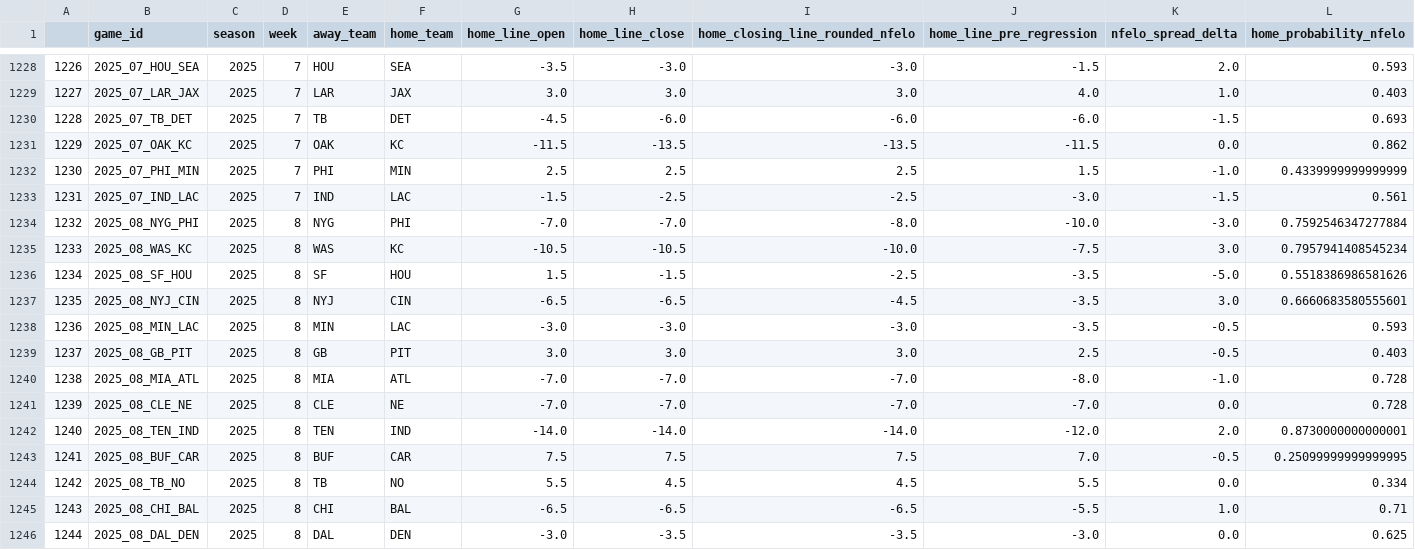
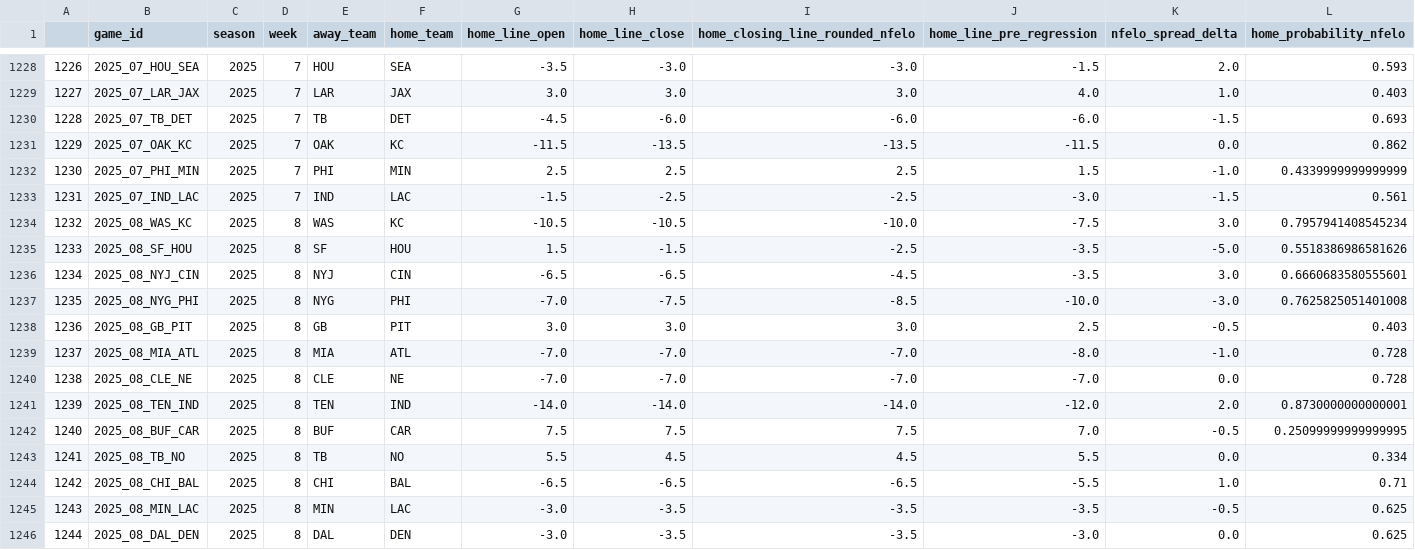
Before and after one commit to greerreNFL/nfelo, a CSV file: output_data/historic_projected_spreads.csv, drawn as a sheet; only a part is shown, gaps mark what is left out; removed rows and columns are numbered as before the commit, all else as after; rows hold the shown columns only; the diff names each change by its address in the sheet, - before the commit and + after, or states it on an @@ line.

```diff
--- a/output_data/historic_projected_spreads.csv
+++ b/output_data/historic_projected_spreads.csv
-row 1234: 1232 | 2025_08_NYG_PHI | 2025 | 8 | NYG | PHI | -7.0 | -7.0 | -8.0 | -10.0 | -3.0 | 0.7592546347277884
@@ column A renumbered between rows 1234 and 1244 @@
-row 1238: 1236 | 2025_08_MIN_LAC | 2025 | 8 | MIN | LAC | -3.0 | -3.0 | -3.0 | -3.5 | -0.5 | 0.593
+row 1237: 1235 | 2025_08_NYG_PHI | 2025 | 8 | NYG | PHI | -7.0 | -7.5 | -8.5 | -10.0 | -3.0 | 0.7625825051401008
+row 1245: 1243 | 2025_08_MIN_LAC | 2025 | 8 | MIN | LAC | -3.0 | -3.5 | -3.5 | -3.5 | -0.5 | 0.625
```
Also changed, not shown: output_data/prediction_tracker.csv, 1 other file.
